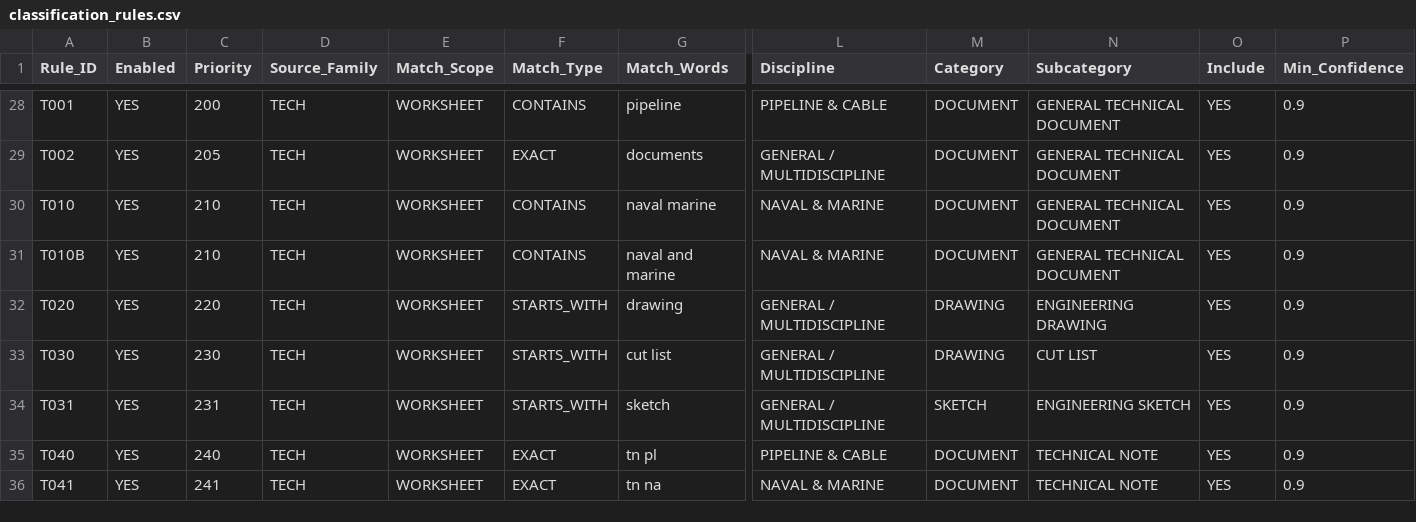
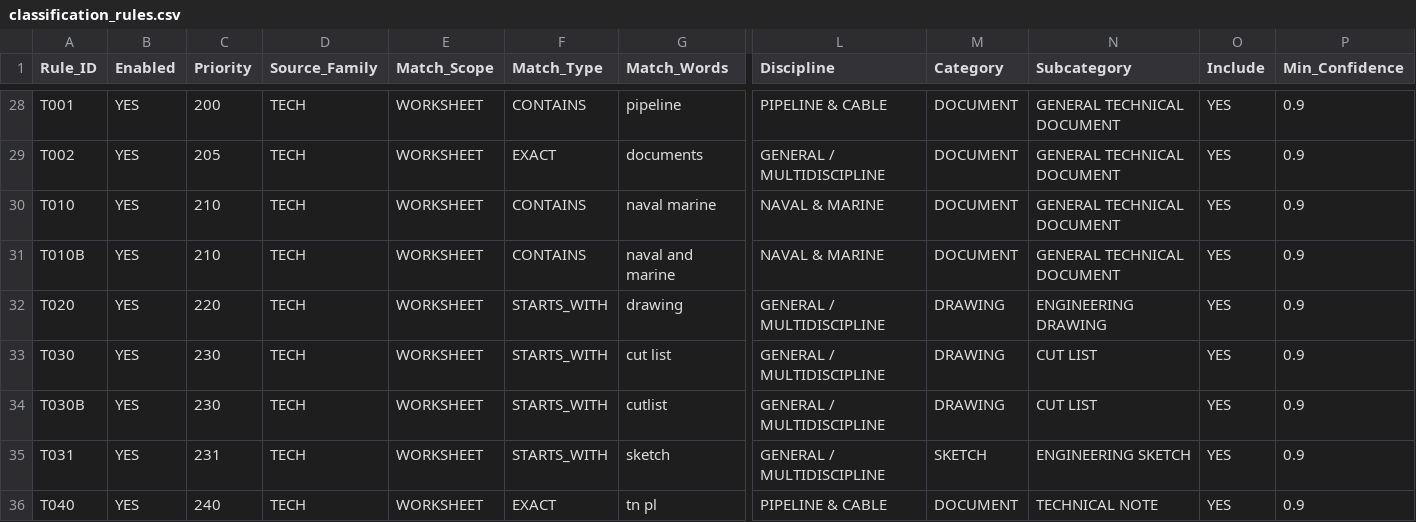
Before and after one commit to Harfoushennium/nmdc-doc-index, a CSV file: config/classification_rules.csv, drawn as a sheet; only a part is shown, gaps mark what is left out; the shorter side is filled out with more unchanged rows; rows hold the shown columns only; the diff names each change by its address in the sheet, - before the commit and + after, or states it on an @@ line.

Commit message:
Cover Cutlist plain text variants

```diff
--- a/config/classification_rules.csv
+++ b/config/classification_rules.csv
+row 34: T030B | YES | 230 | TECH | WORKSHEET | STARTS_WITH | cutlist | GENERAL / MULTIDISCIPLINE | DRAWING | CUT LIST | YES | 0.9
```
